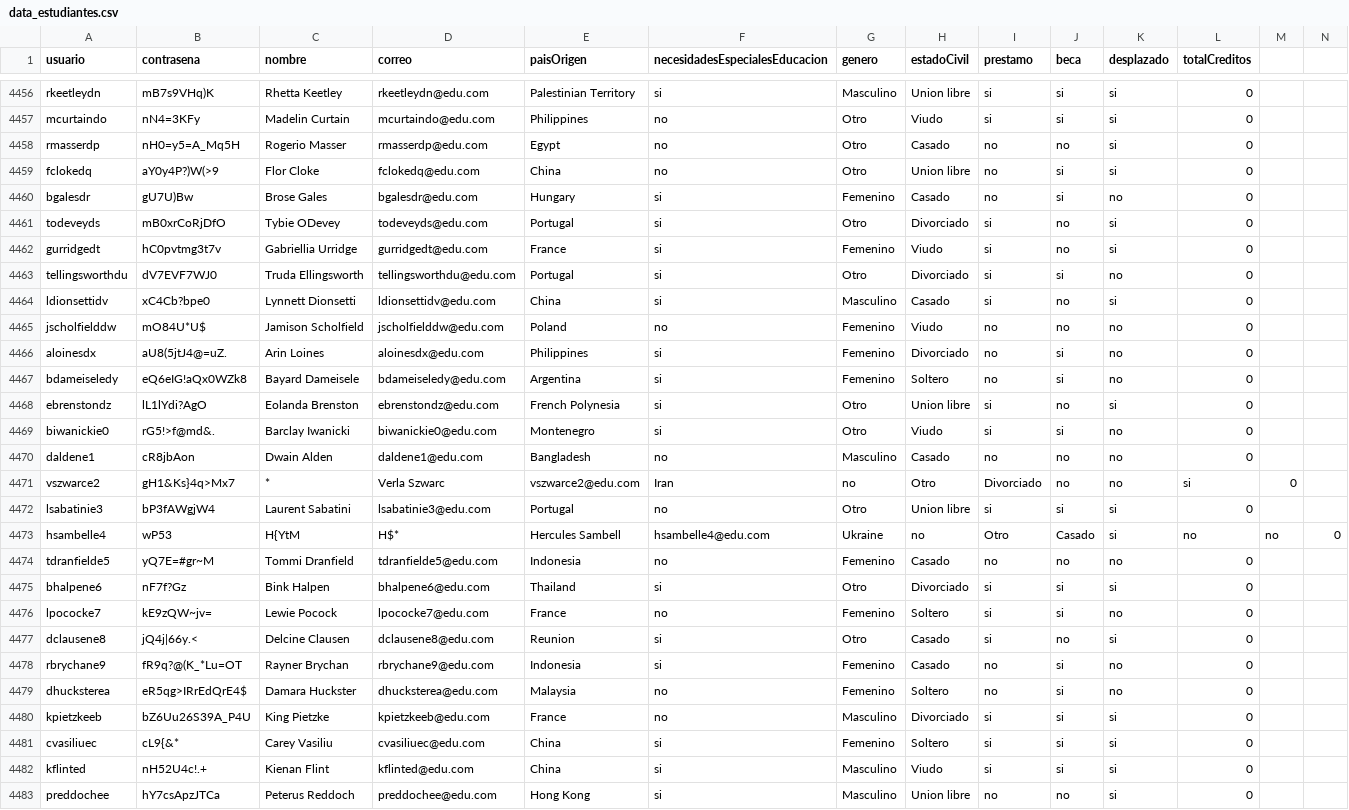
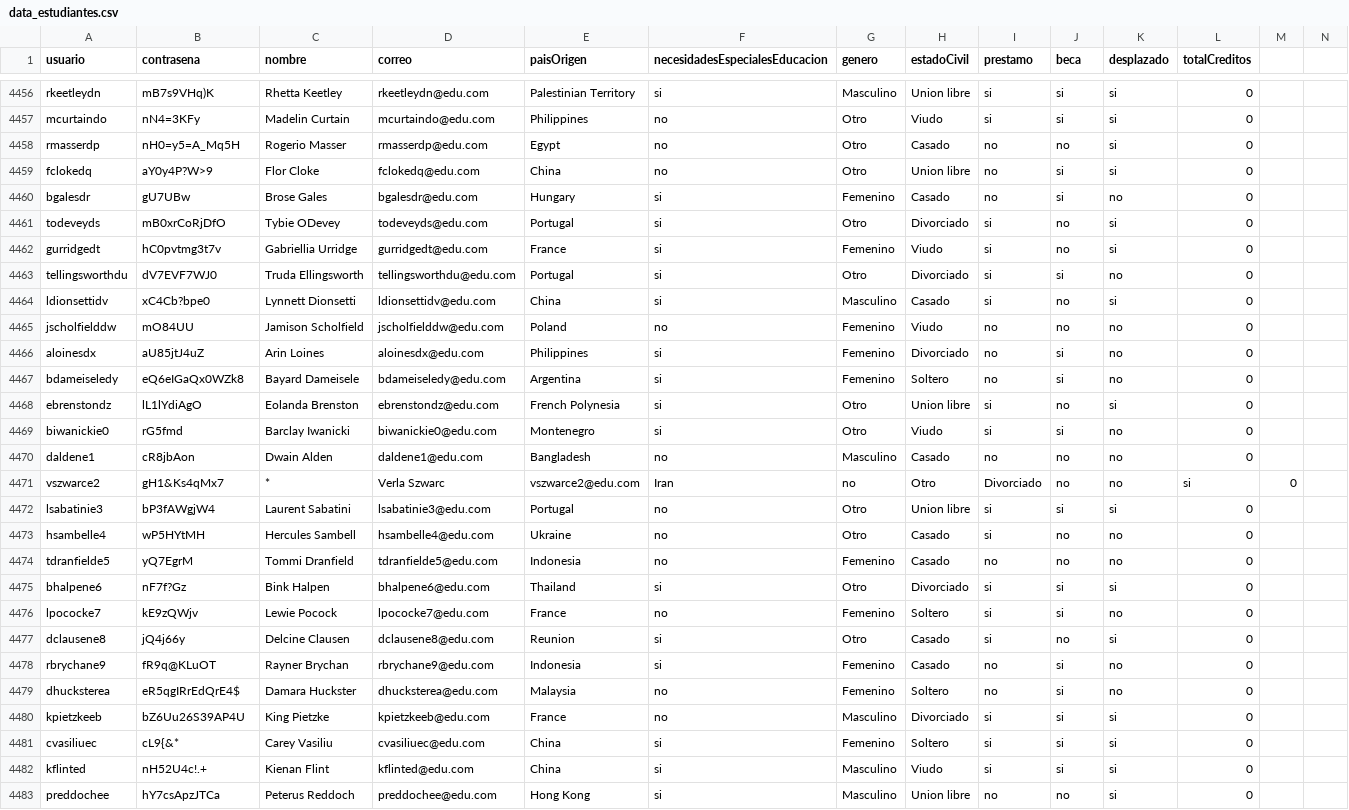
Before and after one commit to natam226/datasets_proyecto, a CSV file: more_data/preliminar/data_estudiantes.csv, drawn as a sheet; only a part is shown, gaps mark what is left out.

Commit message:
Update data_estudiantes.csv

```diff
--- a/more_data/preliminar/data_estudiantes.csv
+++ b/more_data/preliminar/data_estudiantes.csv
@@ -4458,4 +4458,4 @@ mcurtaindo,nN4=3KFy,Madelin Curtain,mcurtaindo@edu.com,Philippines,no,Otro,Viudo
 rmasserdp,nH0=y5=A_Mq5H,Rogerio Masser,rmasserdp@edu.com,Egypt,no,Otro,Casado,no,no,si,0
-fclokedq,aY0y4P?)W(>9,Flor Cloke,fclokedq@edu.com,China,no,Otro,Union libre,no,si,si,0
-bgalesdr,gU7U)Bw,Brose Gales,bgalesdr@edu.com,Hungary,si,Femenino,Casado,no,si,no,0
+fclokedq,aY0y4P?W>9,Flor Cloke,fclokedq@edu.com,China,no,Otro,Union libre,no,si,si,0
+bgalesdr,gU7UBw,Brose Gales,bgalesdr@edu.com,Hungary,si,Femenino,Casado,no,si,no,0
 todeveyds,mB0xrCoRjDfO,Tybie ODevey,todeveyds@edu.com,Portugal,si,Otro,Divorciado,si,no,si,0
@@ -4464,18 +4464,18 @@ tellingsworthdu,dV7EVF7WJ0,Truda Ellingsworth,tellingsworthdu@edu.com,Portugal,s
 ldionsettidv,xC4Cb?bpe0,Lynnett Dionsetti,ldionsettidv@edu.com,China,si,Masculino,Casado,si,no,si,0
-jscholfielddw,mO84U*U$,Jamison Scholfield,jscholfielddw@edu.com,Poland,no,Femenino,Viudo,no,no,no,0
-aloinesdx,aU8(5jtJ4@=uZ.,Arin Loines,aloinesdx@edu.com,Philippines,si,Femenino,Divorciado,no,si,no,0
-bdameiseledy,eQ6eIG!aQx0WZk8,Bayard Dameisele,bdameiseledy@edu.com,Argentina,si,Femenino,Soltero,no,si,no,0
-ebrenstondz,lL1lYdi?AgO,Eolanda Brenston,ebrenstondz@edu.com,French Polynesia,si,Otro,Union libre,si,no,si,0
-biwanickie0,rG5!>f@md&.,Barclay Iwanicki,biwanickie0@edu.com,Montenegro,si,Otro,Viudo,si,si,no,0
+jscholfielddw,mO84UU,Jamison Scholfield,jscholfielddw@edu.com,Poland,no,Femenino,Viudo,no,no,no,0
+aloinesdx,aU85jtJ4uZ,Arin Loines,aloinesdx@edu.com,Philippines,si,Femenino,Divorciado,no,si,no,0
+bdameiseledy,eQ6eIGaQx0WZk8,Bayard Dameisele,bdameiseledy@edu.com,Argentina,si,Femenino,Soltero,no,si,no,0
+ebrenstondz,lL1lYdiAgO,Eolanda Brenston,ebrenstondz@edu.com,French Polynesia,si,Otro,Union libre,si,no,si,0
+biwanickie0,rG5fmd,Barclay Iwanicki,biwanickie0@edu.com,Montenegro,si,Otro,Viudo,si,si,no,0
 daldene1,cR8jbAon,Dwain Alden,daldene1@edu.com,Bangladesh,no,Masculino,Casado,no,no,no,0
-vszwarce2,gH1&Ks}4q>Mx7,*,Verla Szwarc,vszwarce2@edu.com,Iran,no,Otro,Divorciado,no,no,si,0
+vszwarce2,gH1&Ks4qMx7,*,Verla Szwarc,vszwarce2@edu.com,Iran,no,Otro,Divorciado,no,no,si,0
 lsabatinie3,bP3fAWgjW4,Laurent Sabatini,lsabatinie3@edu.com,Portugal,no,Otro,Union libre,si,si,si,0
-hsambelle4,wP53,H{YtM,H$*,Hercules Sambell,hsambelle4@edu.com,Ukraine,no,Otro,Casado,si,no,no,0
-tdranfielde5,yQ7E=#gr~M,Tommi Dranfield,tdranfielde5@edu.com,Indonesia,no,Femenino,Casado,no,no,no,0
+hsambelle4,wP5HYtMH,Hercules Sambell,hsambelle4@edu.com,Ukraine,no,Otro,Casado,si,no,no,0
+tdranfielde5,yQ7EgrM,Tommi Dranfield,tdranfielde5@edu.com,Indonesia,no,Femenino,Casado,no,no,no,0
 bhalpene6,nF7f?Gz,Bink Halpen,bhalpene6@edu.com,Thailand,si,Otro,Divorciado,si,si,si,0
-lpococke7,kE9zQW~jv=,Lewie Pocock,lpococke7@edu.com,France,no,Femenino,Soltero,si,si,no,0
-dclausene8,jQ4j|66y.<,Delcine Clausen,dclausene8@edu.com,Reunion,si,Otro,Casado,si,no,si,0
-rbrychane9,fR9q?@(K_*Lu=OT,Rayner Brychan,rbrychane9@edu.com,Indonesia,si,Femenino,Casado,no,si,no,0
-dhucksterea,eR5qg>IRrEdQrE4$,Damara Huckster,dhucksterea@edu.com,Malaysia,no,Femenino,Soltero,no,si,no,0
-kpietzkeeb,bZ6Uu26S39A_P4U,King Pietzke,kpietzkeeb@edu.com,France,no,Masculino,Divorciado,si,si,si,0
+lpococke7,kE9zQWjv,Lewie Pocock,lpococke7@edu.com,France,no,Femenino,Soltero,si,si,no,0
+dclausene8,jQ4j66y,Delcine Clausen,dclausene8@edu.com,Reunion,si,Otro,Casado,si,no,si,0
+rbrychane9,fR9q@KLuOT,Rayner Brychan,rbrychane9@edu.com,Indonesia,si,Femenino,Casado,no,si,no,0
+dhucksterea,eR5qgIRrEdQrE4$,Damara Huckster,dhucksterea@edu.com,Malaysia,no,Femenino,Soltero,no,si,no,0
+kpietzkeeb,bZ6Uu26S39AP4U,King Pietzke,kpietzkeeb@edu.com,France,no,Masculino,Divorciado,si,si,si,0
 cvasiliuec,cL9{&*,Carey Vasiliu,cvasiliuec@edu.com,China,si,Femenino,Soltero,si,si,si,0
```
